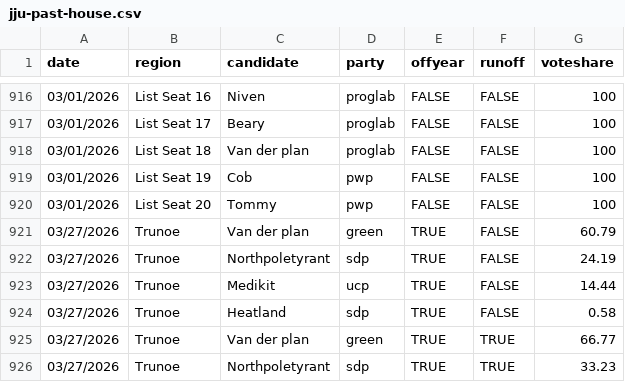
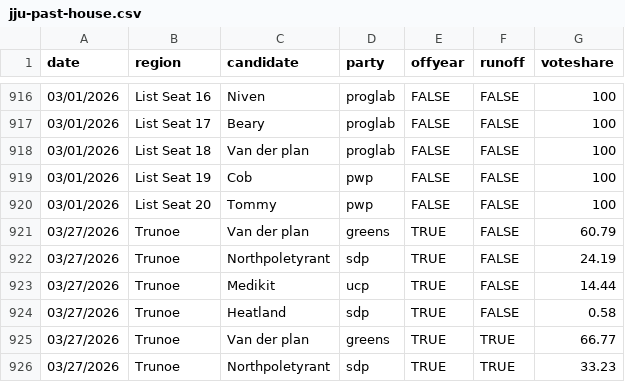
Before and after one commit to Javer17/JJUpdatePlease, a CSV file: csv-sources/jju-past-house.csv, drawn as a sheet; only a part is shown, gaps mark what is left out.

Commit message:
Greens

```diff
--- a/csv-sources/jju-past-house.csv
+++ b/csv-sources/jju-past-house.csv
@@ -920,3 +920,3 @@ date,region,candidate,party,offyear,runoff,voteshare
 03/01/2026,List Seat 20,Tommy,pwp,FALSE,FALSE,100
-03/27/2026,Trunoe,Van der plan,green,TRUE,FALSE,60.79
+03/27/2026,Trunoe,Van der plan,greens,TRUE,FALSE,60.79
 03/27/2026,Trunoe,Northpoletyrant,sdp,TRUE,FALSE,24.19
@@ -924,3 +924,3 @@ date,region,candidate,party,offyear,runoff,voteshare
 03/27/2026,Trunoe,Heatland,sdp,TRUE,FALSE,0.58
-03/27/2026,Trunoe,Van der plan,green,TRUE,TRUE,66.77
+03/27/2026,Trunoe,Van der plan,greens,TRUE,TRUE,66.77
 03/27/2026,Trunoe,Northpoletyrant,sdp,TRUE,TRUE,33.23
```
